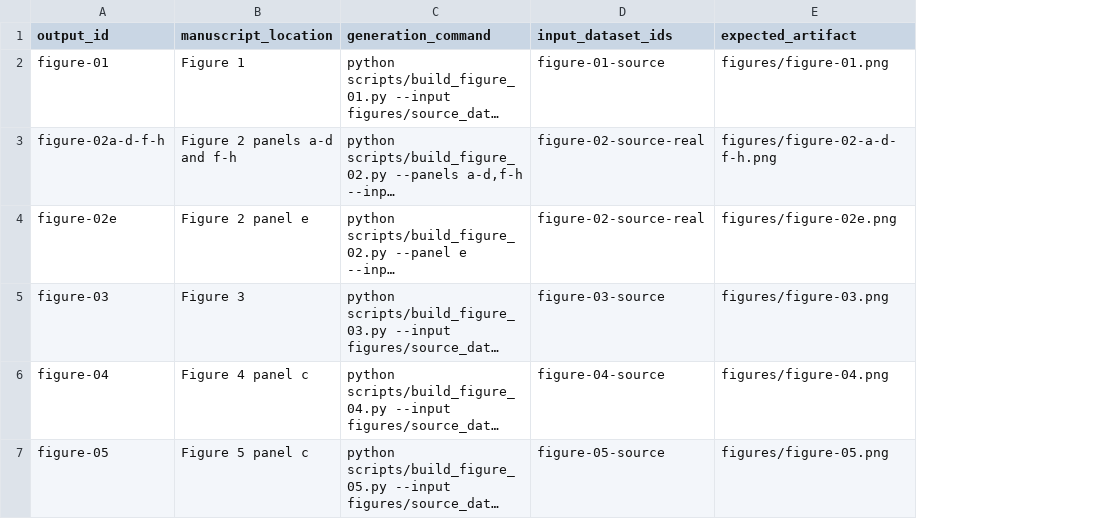
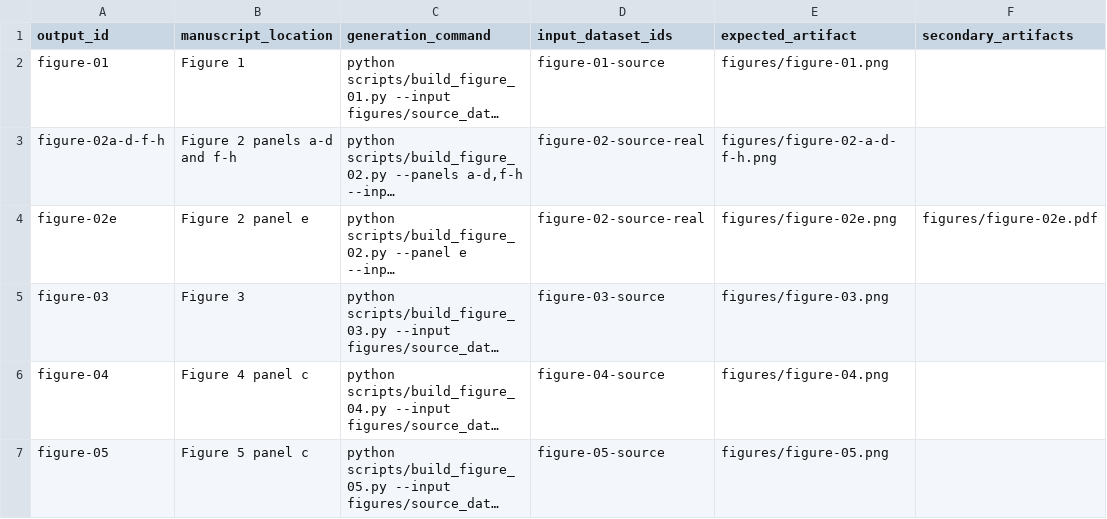
Before and after one commit to Chenzhongdaji/green-methanol-pipeline-reuse-public, a CSV file: data/output_registry.csv, drawn as a sheet; long unchanged cells end in …; the diff names each change by its address in the sheet, - before the commit and + after, or states it on an @@ line.

```diff
--- a/data/output_registry.csv
+++ b/data/output_registry.csv
+column F (secondary_artifacts), row 4: figures/figure-02e.pdf
```
Also changed, not shown: FILE_MANIFEST.csv, data/author_derived/figure2_aggregate_source.csv, 27 other files.
